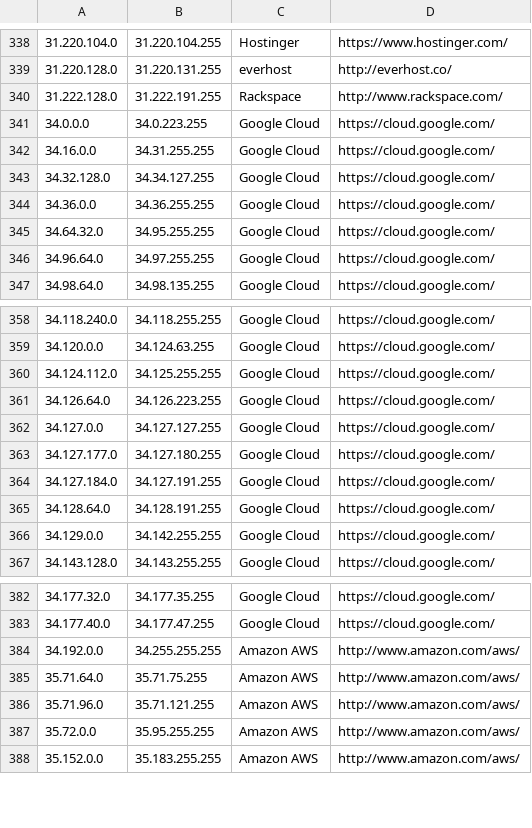
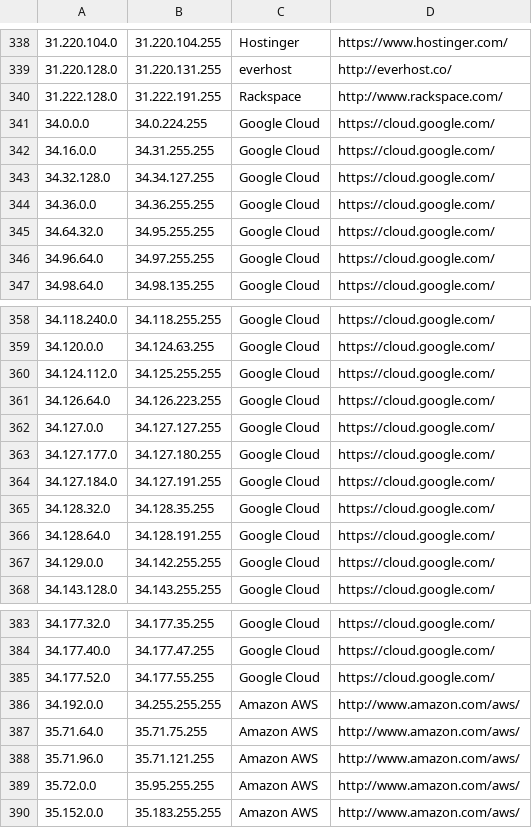
Before and after one commit to kanadaj/ipcat, a CSV file: datacenters.csv, drawn as a sheet; only a part is shown, gaps mark what is left out.

```diff
--- a/datacenters.csv
+++ b/datacenters.csv
@@ -340,3 +340,3 @@
 31.222.128.0,31.222.191.255,Rackspace,http://www.rackspace.com/
-34.0.0.0,34.0.223.255,Google Cloud,https://cloud.google.com/
+34.0.0.0,34.0.224.255,Google Cloud,https://cloud.google.com/
 34.16.0.0,34.31.255.255,Google Cloud,https://cloud.google.com/
@@ -364,2 +364,3 @@
 34.127.184.0,34.127.191.255,Google Cloud,https://cloud.google.com/
+34.128.32.0,34.128.35.255,Google Cloud,https://cloud.google.com/
 34.128.64.0,34.128.191.255,Google Cloud,https://cloud.google.com/
@@ -383,2 +384,3 @@
 34.177.40.0,34.177.47.255,Google Cloud,https://cloud.google.com/
+34.177.52.0,34.177.55.255,Google Cloud,https://cloud.google.com/
 34.192.0.0,34.255.255.255,Amazon AWS,http://www.amazon.com/aws/
```
Also changed, not shown: datacenters-stats.csv.
